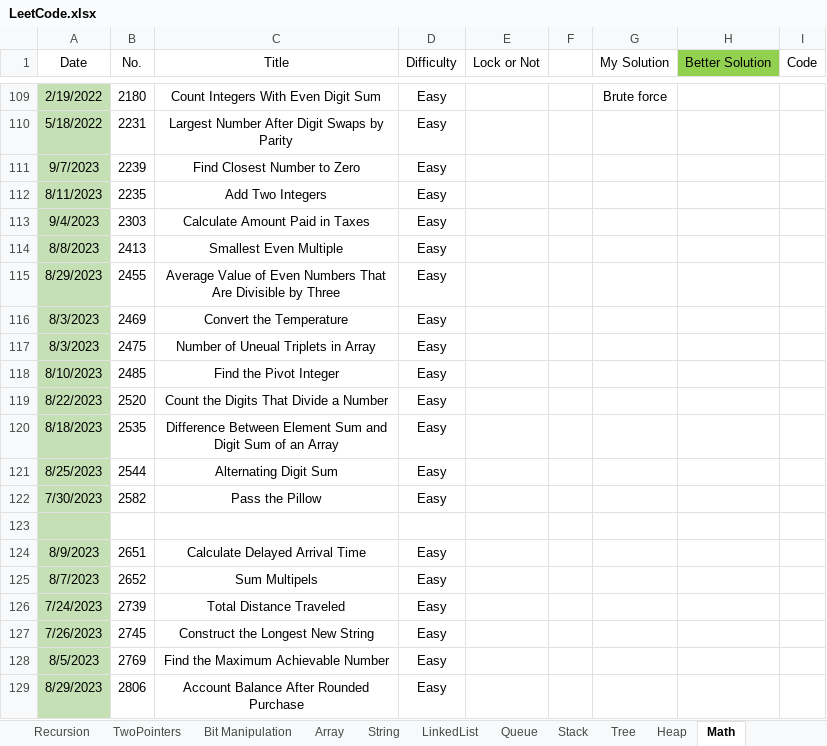
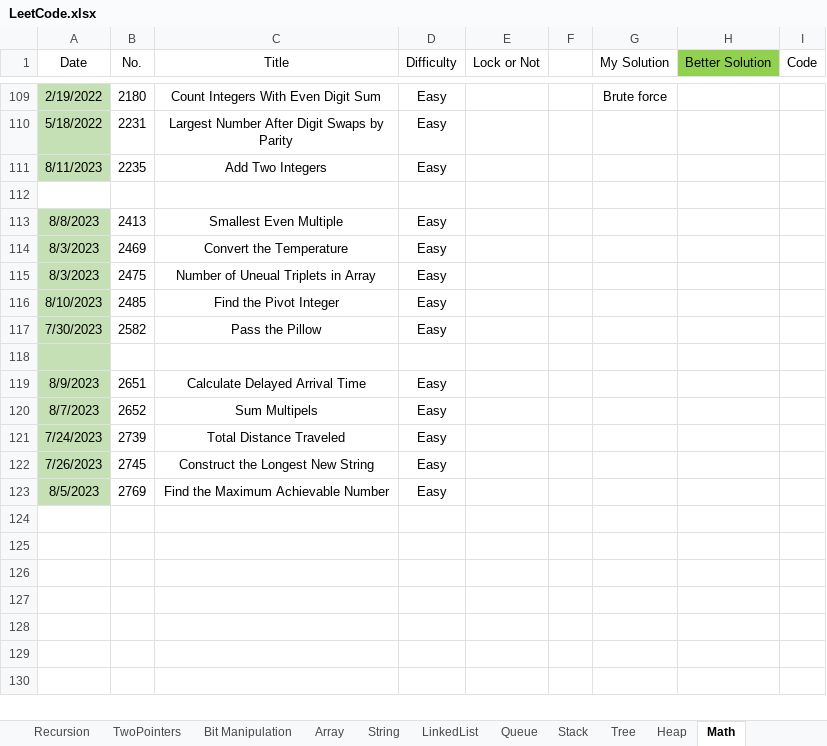
Before and after one commit to wenzhejiao/LeetCode, an Excel workbook: LeetCode.xlsx, sheet Math, drawn as a sheet; only a part is shown, gaps mark what is left out; values as stored, in another font and other column widths than the file's, no borders; conditional formats not drawn; removed rows and columns are numbered as before the commit, all else as after; the diff names each change by its address in the sheet, - before the commit and + after, or states it on an @@ line.

```diff
--- a/LeetCode.xlsx (sheet Math)
+++ b/LeetCode.xlsx (sheet Math)
-row 111: 9/7/2023 | 2239 | Find Closest Number to Zero | Easy
-row 112: 9/4/2023 | 2303 | Calculate Amount Paid in Taxes | Easy
+row 112: (empty)
-A112 fill: #C5E0B4
+A112 fill: none
-row 115: 8/29/2023 | 2455 | Average Value of Even Numbers That Are Divisible by Three | Easy
-row 119: 8/22/2023 | 2520 | Count the Digits That Divide a Number | Easy
-row 120: 8/18/2023 | 2535 | Difference Between Element Sum and Digit Sum of an Array | Easy
-row 121: 8/25/2023 | 2544 | Alternating Digit Sum | Easy
-row 129: 8/29/2023 | 2806 | Account Balance After Rounded Purchase | Easy
```
Also changed, not shown: sheet Array, sheet String, sheet HashTable, sheet TwoPointers, sheet Sort, 1 other file.
